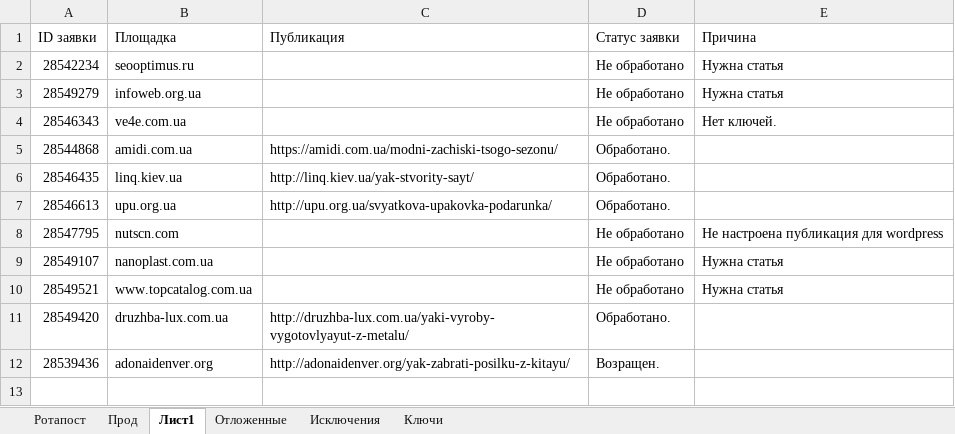
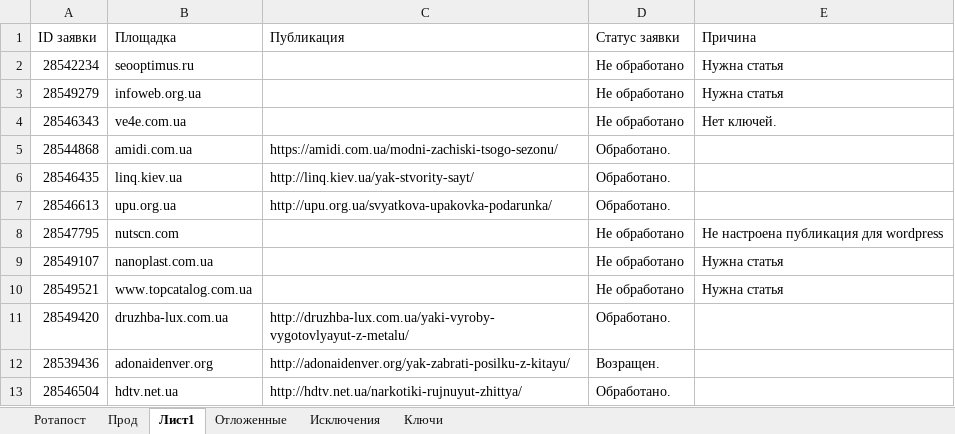
Before and after one commit to Goodron1981/MyMacros-master, an Excel workbook: Тестовая версия.xlsm, sheet Лист1, drawn as a sheet; values as stored, in another font and other column widths than the file's, no borders; the diff names each change by its address in the sheet, - before the commit and + after, or states it on an @@ line.

```diff
--- a/Тестовая версия.xlsm (sheet Лист1)
+++ b/Тестовая версия.xlsm (sheet Лист1)
+row 13: 28546504 | hdtv.net.ua | http://hdtv.net.ua/narkotiki-rujnuyut-zhittya/ | Обработано.
```
Also changed, not shown: sheet Ротапост, sheet Прод, charts or pictures.
